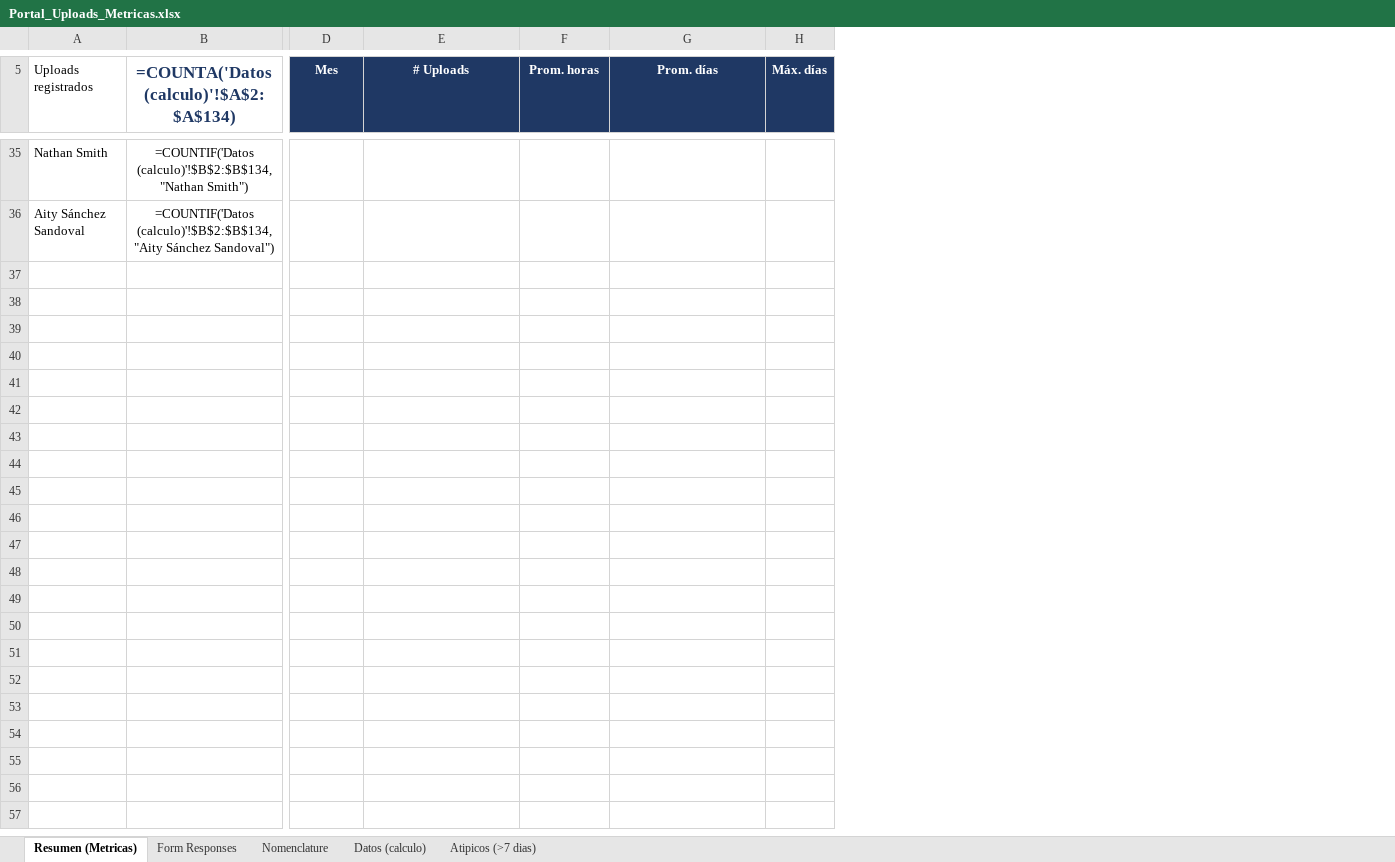
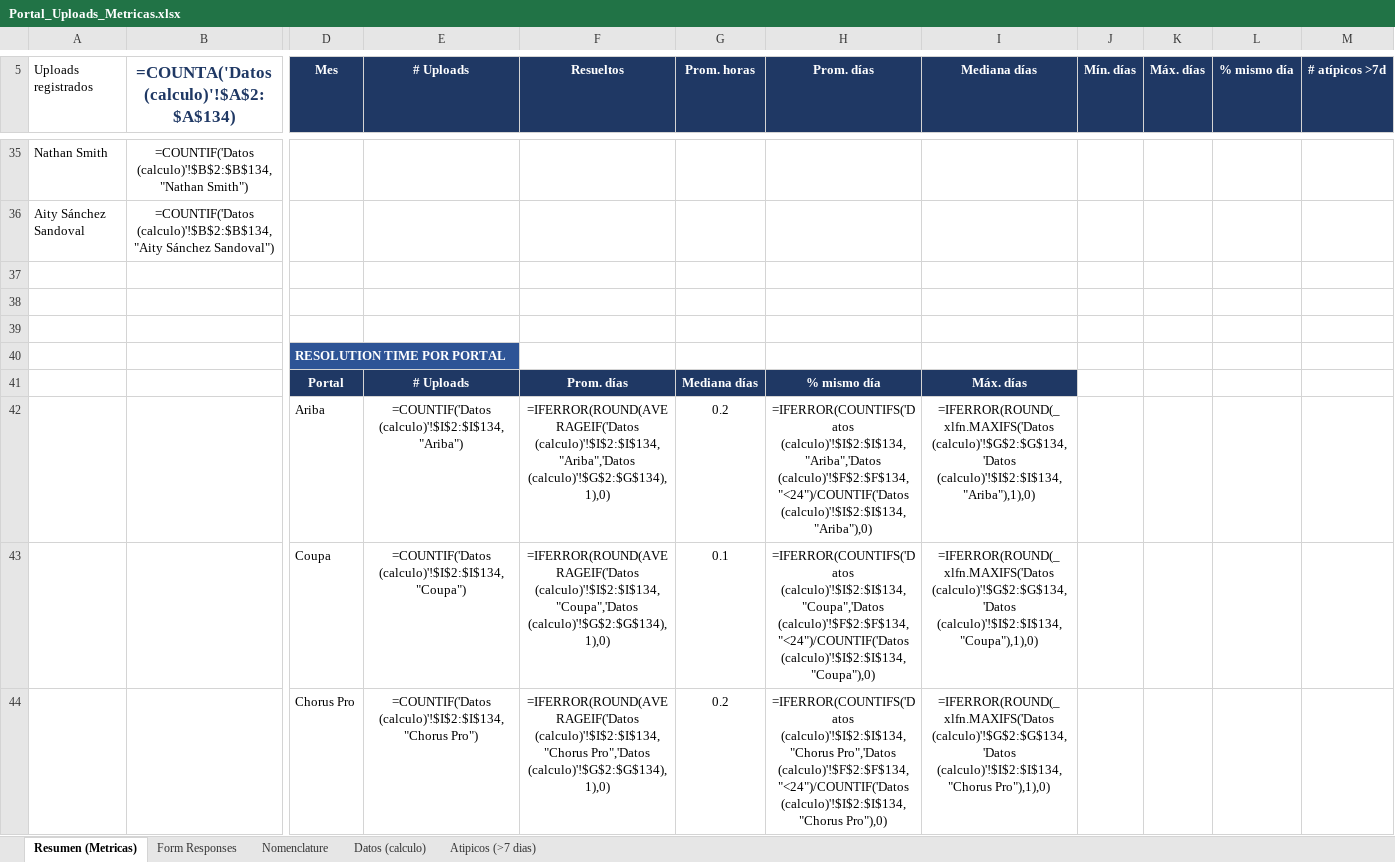
Before and after one commit to dreimers178/Finanzas, an Excel workbook: Portal_Uploads_Metricas.xlsx, sheet Resumen (Metricas), drawn as a sheet; only a part is shown, gaps mark what is left out; values as stored, in another font and other column widths than the file's, no borders; formulas without a stored value are shown as written; charts and pictures not drawn; rows hold the shown columns only; the diff covers the shown part only; the diff names each change by its address in the sheet, - before the commit and + after, or states it on an @@ line.

```diff
--- a/Portal_Uploads_Metricas.xlsx (sheet Resumen (Metricas))
+++ b/Portal_Uploads_Metricas.xlsx (sheet Resumen (Metricas))
+column F (Resueltos), empty
+column I (Mediana días), empty
+column J (Mín. días), empty
+column L (% mismo día), empty
+column M (# atípicos >7d), empty
+row 37: (empty)
+row 38: (empty)
+row 39: (empty)
+row 40:  |  | RESOLUTION TIME POR PORTAL
+row 41:  |  | Portal | # Uploads | Prom. días | Mediana días | % mismo día | Máx. días
+row 42:  |  | Ariba | =COUNTIF('Datos (calculo)'!$I$2:$I$134,"Ariba") | =IFERROR(ROUND(AVERAGEIF('Datos (calculo)'!$I$2:$I$134,"Ariba",'Datos (calculo)'!$G$2:$G$134),1),0) | 0.2 | =IFERROR(COUNTIFS('Datos (calculo)'!$I$2:$I$134,"Ariba",'Datos (calculo)'!$F$2:$F$134,"<24")/COUNTIF('Datos (calculo)'!$I$2:$I$134,"Ariba"),0) | =IFERROR(ROUND(_xlfn.MAXIFS('Datos (calculo)'!$G$2:$G$134,'Datos (calculo)'!$I$2:$I$134,"Ariba"),1),0)
+row 43:  |  | Coupa | =COUNTIF('Datos (calculo)'!$I$2:$I$134,"Coupa") | =IFERROR(ROUND(AVERAGEIF('Datos (calculo)'!$I$2:$I$134,"Coupa",'Datos (calculo)'!$G$2:$G$134),1),0) | 0.1 | =IFERROR(COUNTIFS('Datos (calculo)'!$I$2:$I$134,"Coupa",'Datos (calculo)'!$F$2:$F$134,"<24")/COUNTIF('Datos (calculo)'!$I$2:$I$134,"Coupa"),0) | =IFERROR(ROUND(_xlfn.MAXIFS('Datos (calculo)'!$G$2:$G$134,'Datos (calculo)'!$I$2:$I$134,"Coupa"),1),0)
+row 44:  |  | Chorus Pro | =COUNTIF('Datos (calculo)'!$I$2:$I$134,"Chorus Pro") | =IFERROR(ROUND(AVERAGEIF('Datos (calculo)'!$I$2:$I$134,"Chorus Pro",'Datos (calculo)'!$G$2:$G$134),1),0) | 0.2 | =IFERROR(COUNTIFS('Datos (calculo)'!$I$2:$I$134,"Chorus Pro",'Datos (calculo)'!$F$2:$F$134,"<24")/COUNTIF('Datos (calculo)'!$I$2:$I$134,"Chorus Pro"),0) | =IFERROR(ROUND(_xlfn.MAXIFS('Datos (calculo)'!$G$2:$G$134,'Datos (calculo)'!$I$2:$I$134,"Chorus Pro"),1),0)
```
Also changed, not shown: 8 added rows, 8 edited cells and cell formats elsewhere in this sheet, sheet Atipicos (>7 dias), sheet Datos (calculo), charts or pictures.
